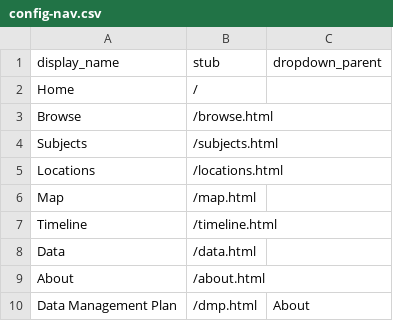
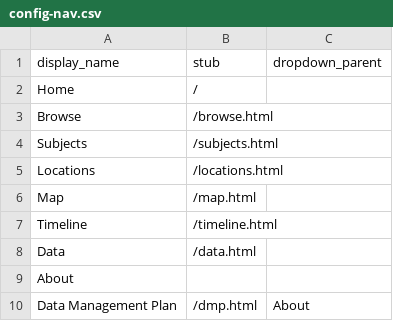
Before and after one commit to LIB410-Spring2023/danasandbox, a CSV file: _data/config-nav.csv, drawn as a sheet.

Commit message:
Update config-nav.csv

```diff
--- a/_data/config-nav.csv
+++ b/_data/config-nav.csv
@@ -8,3 +8,3 @@ Timeline,/timeline.html
 Data,/data.html
-About,/about.html
+About,
 Data Management Plan,/dmp.html, About
```
